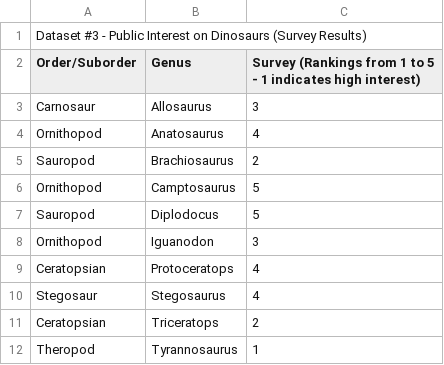
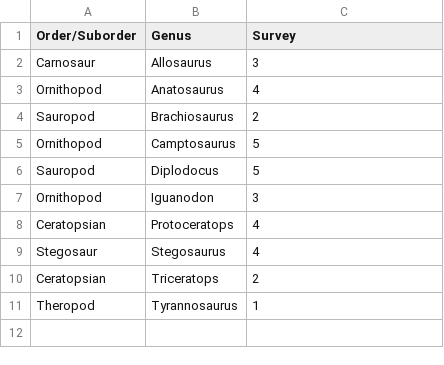
Before and after one commit to Amir-Omidfar/MSCS3019, a CSV file: Final Report/3PublicInterest.csv, drawn as a sheet; removed rows and columns are numbered as before the commit, all else as after; the diff names each change by its address in the sheet, - before the commit and + after, or states it on an @@ line.

Commit message:
add plots for datasets 2-5

```diff
--- a/Final Report/3PublicInterest.csv
+++ b/Final Report/3PublicInterest.csv
-row 1: Dataset #3 - Public Interest on Dinosaurs (Survey Results)
-C1: Survey (Rankings from 1 to 5 - 1 indicates high interest)
+C1: Survey
```
Also changed, not shown: 8 other files.
